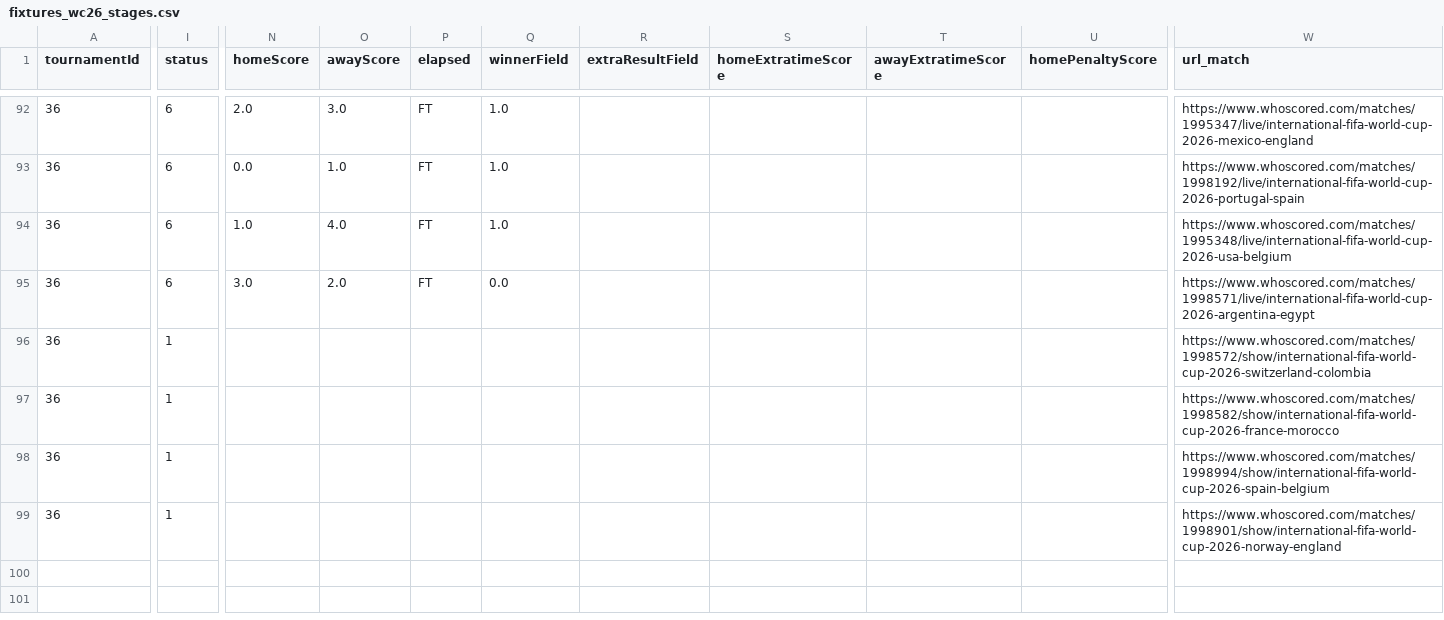
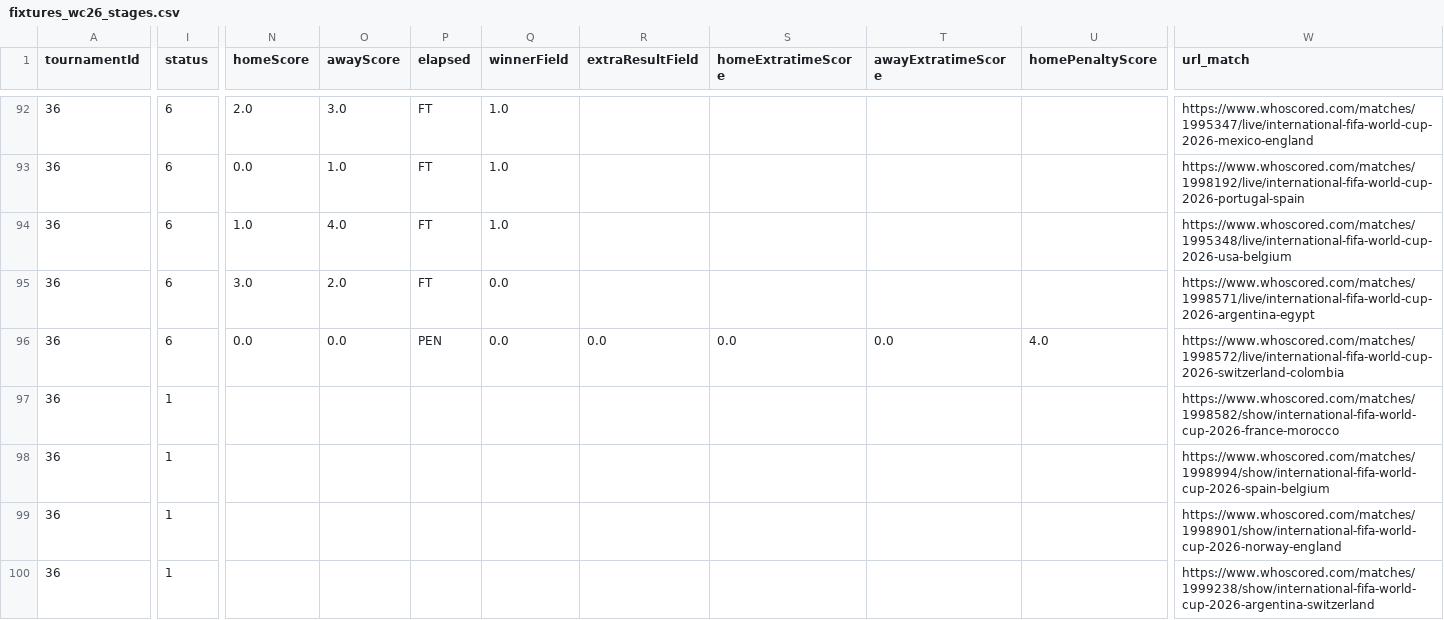
Before and after one commit to CescBlanco/world_cup_26_dashboard, a CSV file: worldcup26/data/fixtures_wc26_stages.csv, drawn as a sheet; only a part is shown, gaps mark what is left out; rows hold the shown columns only; the diff covers the shown part only; the diff names each change by its address in the sheet, - before the commit and + after, or states it on an @@ line.

Commit message:
feat: upload data fixtures + players + jsons matches R16 (Switzerland vs Colombia)

```diff
--- a/worldcup26/data/fixtures_wc26_stages.csv
+++ b/worldcup26/data/fixtures_wc26_stages.csv
-I96 (status): 1
+I96 (status): 6
-N96 (homeScore): (empty)
+N96 (homeScore): 0.0
-O96 (awayScore): (empty)
+O96 (awayScore): 0.0
-P96 (elapsed): (empty)
+P96 (elapsed): PEN
-Q96 (winnerField): (empty)
+Q96 (winnerField): 0.0
-R96 (extraResultField): (empty)
+R96 (extraResultField): 0.0
-S96 (homeExtratimeScore): (empty)
+S96 (homeExtratimeScore): 0.0
-T96 (awayExtratimeScore): (empty)
+T96 (awayExtratimeScore): 0.0
-U96 (homePenaltyScore): (empty)
+U96 (homePenaltyScore): 4.0
-W96 (url_match): https://www.whoscored.com/matches/1998572/show/international-fifa-world-cup-2026-switzerland-colombia
+W96 (url_match): https://www.whoscored.com/matches/1998572/live/international-fifa-world-cup-2026-switzerland-colombia
+row 100: 36 | 1 |  |  |  |  |  |  |  |  | https://www.whoscored.com/matches/1999238/show/international-fifa-world-cup-2026-argentina-switzerland
```
Also changed, not shown: 1 edited cell elsewhere in this file, worldcup26/data/all_matches_wc26_fotmob.csv, worldcup26/data/all_players_wc26_fotmob.csv, 2 other files.
